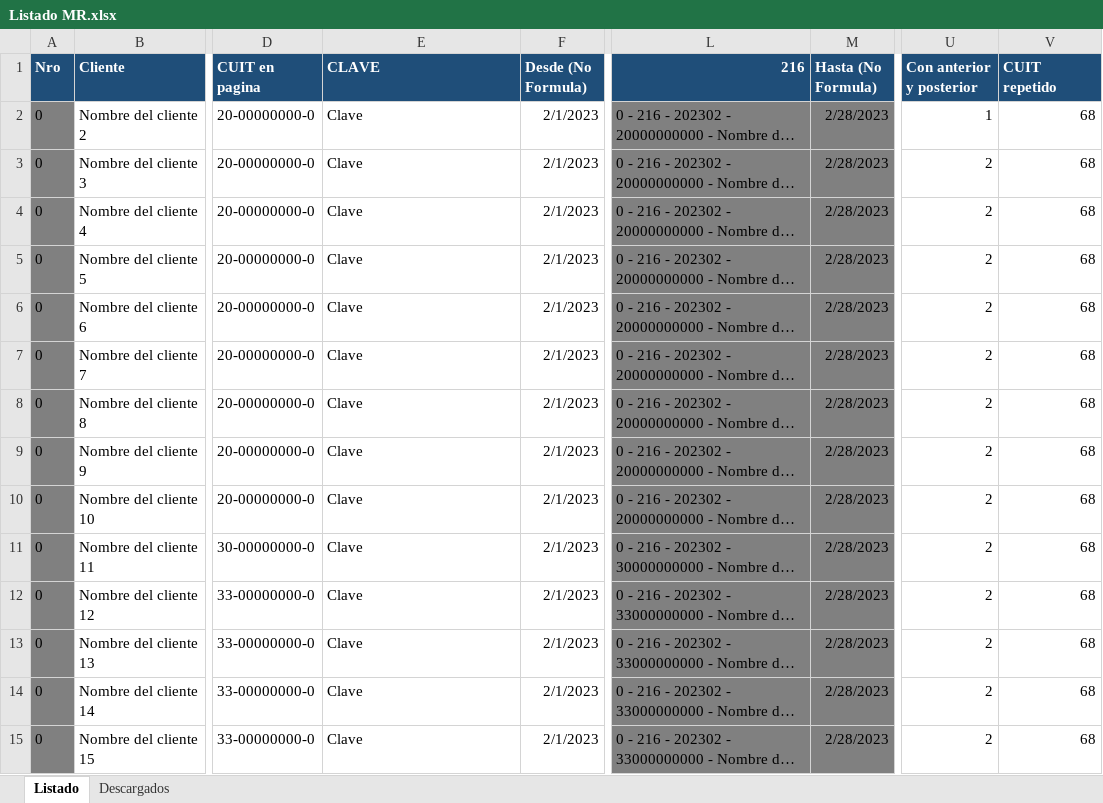
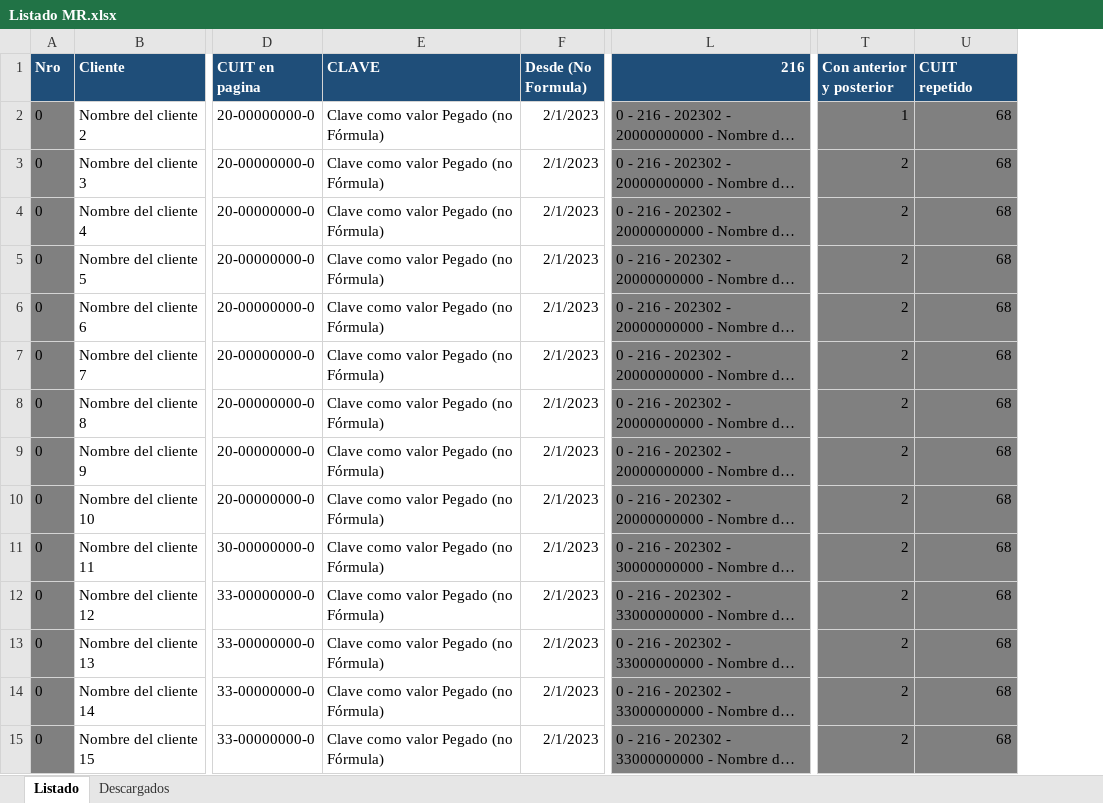
Before and after one commit to abustosp/BOT-Descarga-Mis-Retenciones-de-IVA-AFIP, an Excel workbook: Listado MR.xlsx, sheet Listado, drawn as a sheet; only a part is shown, gaps mark what is left out; long unchanged cells end in …; values as stored, in another font and other column widths than the file's, no borders; removed rows and columns are numbered as before the commit, all else as after; the diff covers the shown part only; the diff names each change by its address in the sheet, - before the commit and + after, or states it on an @@ line.

Commit message:
Update Excel Format

```diff
--- a/Listado MR.xlsx (sheet Listado)
+++ b/Listado MR.xlsx (sheet Listado)
-column M (Hasta (No Formula)), rows 2-15: all 2/28/2023
-E2:E15 (CLAVE): Clave
+E2:E15 (CLAVE): Clave como valor Pegado (no Fórmula)
-T2:U15 fill: none
+T2:U15 fill: #808080
```
Also changed, not shown: 54 edited cells and cell formats elsewhere in this sheet, formulas that keep their value.
